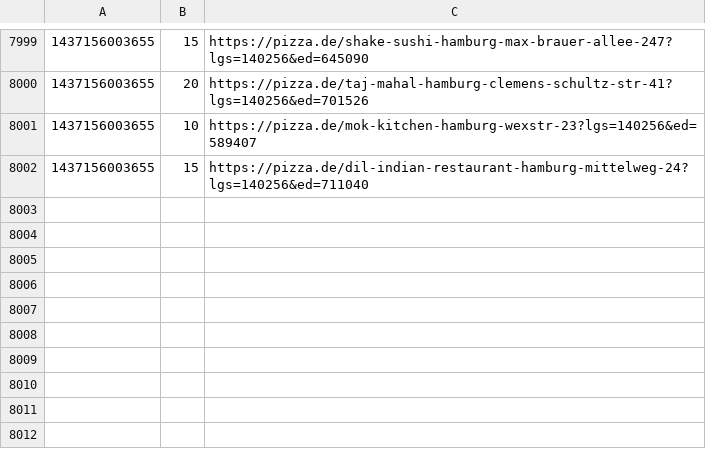
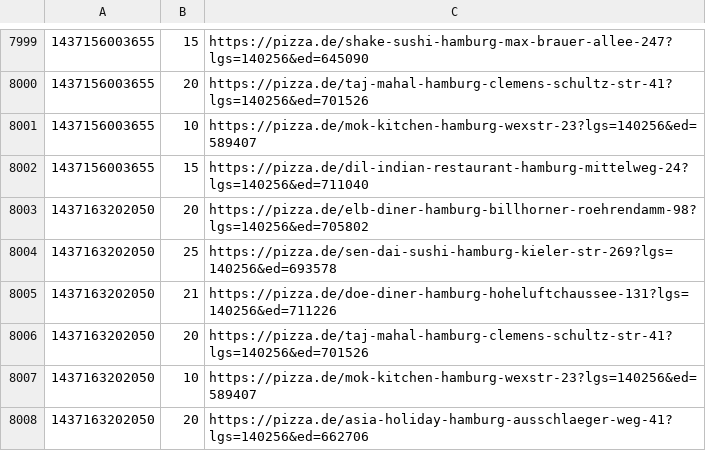
Before and after one commit to pizzadealer/data, a CSV file: 20355_st_pauli.csv, drawn as a sheet; only a part is shown, gaps mark what is left out.

Commit message:
New Data

```diff
--- a/20355_st_pauli.csv
+++ b/20355_st_pauli.csv
@@ -8002 +8002,7 @@
 1437156003655,15,https://pizza.de/dil-indian-restaurant-hamburg-mittelweg-24?lgs=140256&ed=711040
+1437163202050,20,https://pizza.de/elb-diner-hamburg-billhorner-roehrendamm-98?lgs=140256&ed=705802
+1437163202050,25,https://pizza.de/sen-dai-sushi-hamburg-kieler-str-269?lgs=140256&ed=693578
+1437163202050,21,https://pizza.de/doe-diner-hamburg-hoheluftchaussee-131?lgs=140256&ed=711226
+1437163202050,20,https://pizza.de/taj-mahal-hamburg-clemens-schultz-str-41?lgs=140256&ed=701526
+1437163202050,10,https://pizza.de/mok-kitchen-hamburg-wexstr-23?lgs=140256&ed=589407
+1437163202050,20,https://pizza.de/asia-holiday-hamburg-ausschlaeger-weg-41?lgs=140256&ed=662706
```
Also changed, not shown: 20539_rothenburgsort.csv.
